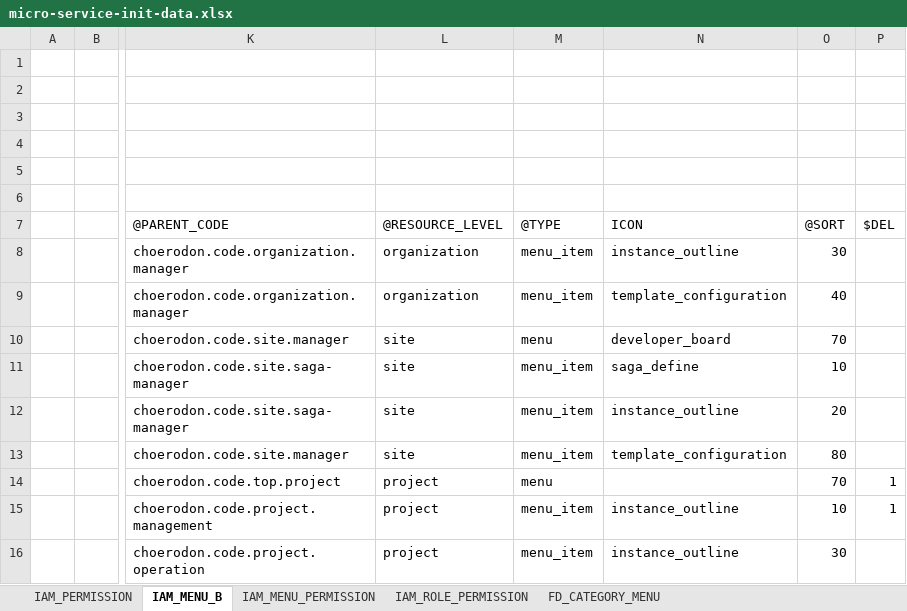
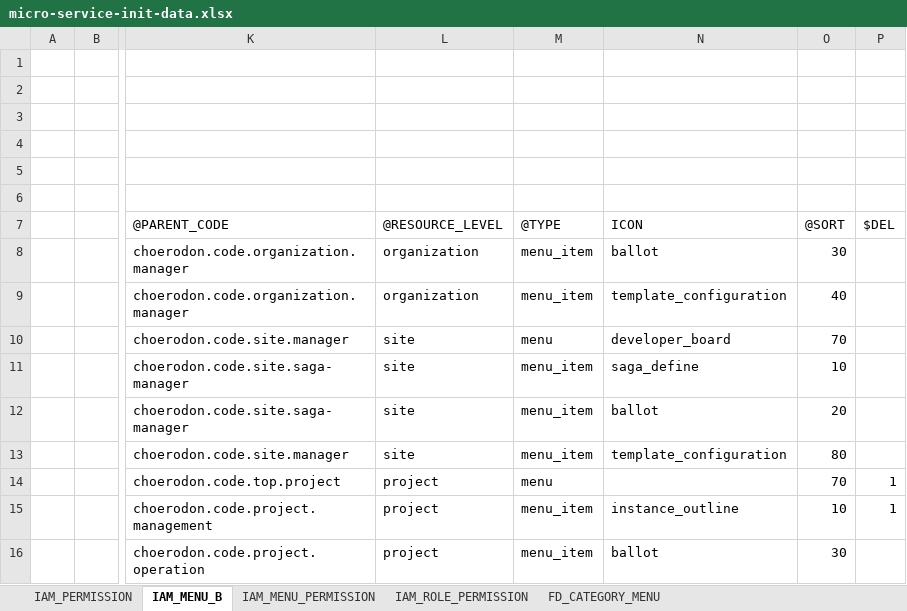
Before and after one commit to open-hand/choerodon-asgard, an Excel workbook: src/main/resources/script/meta/micro-service-init-data.xlsx, sheet IAM_MENU_B, drawn as a sheet; only a part is shown, gaps mark what is left out; values as stored, in another font and other column widths than the file's, no borders; the diff names each change by its address in the sheet, - before the commit and + after, or states it on an @@ line.

Commit message:
[IMP]修改事务管理菜单icon

```diff
--- a/src/main/resources/script/meta/micro-service-init-data.xlsx (sheet IAM_MENU_B)
+++ b/src/main/resources/script/meta/micro-service-init-data.xlsx (sheet IAM_MENU_B)
-N8: instance_outline
+N8: ballot
-N12: instance_outline
+N12: ballot
-N16: instance_outline
+N16: ballot
```
